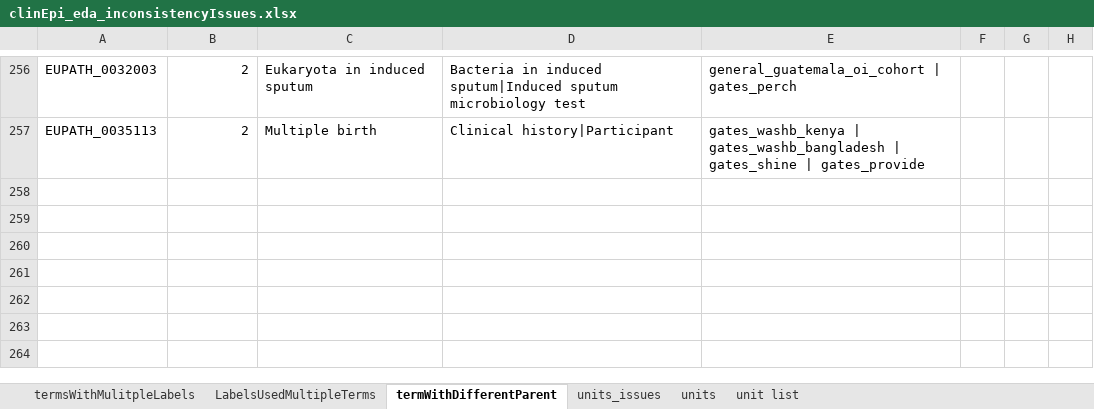
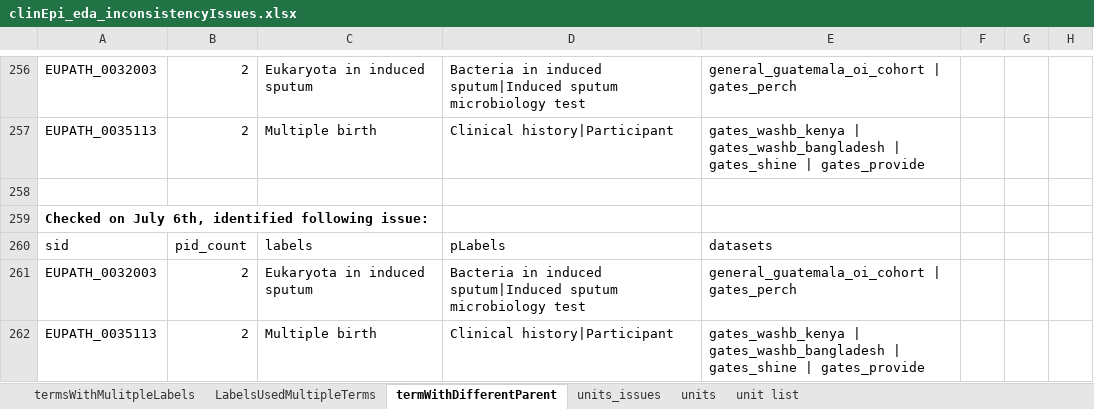
Before and after one commit to VEuPathDB/ApiCommonData, an Excel workbook: Load/ontology/harmonization/clinEpi_eda_inconsistencyIssues.xlsx, sheet termWithDifferentParent, drawn as a sheet; only a part is shown, gaps mark what is left out; values as stored, in another font and other column widths than the file's, no borders; the diff names each change by its address in the sheet, - before the commit and + after, or states it on an @@ line.

Commit message:
add issues identified on July 6th

```diff
--- a/Load/ontology/harmonization/clinEpi_eda_inconsistencyIssues.xlsx (sheet termWithDifferentParent)
+++ b/Load/ontology/harmonization/clinEpi_eda_inconsistencyIssues.xlsx (sheet termWithDifferentParent)
+row 258: (empty)
+row 259: Checked on July 6th, identified following issue:
+row 260: sid | pid_count | labels | pLabels | datasets
+row 261: EUPATH_0032003 | 2 | Eukaryota in induced sputum | Bacteria in induced sputum|Induced sputum microbiology test | general_guatemala_oi_cohort | gates_perch
+row 262: EUPATH_0035113 | 2 | Multiple birth | Clinical history|Participant | gates_washb_kenya | gates_washb_bangladesh | gates_shine | gates_provide
```
Also changed, not shown: sheet termsWithMulitpleLabels, sheet LabelsUsedMultipleTerms.
